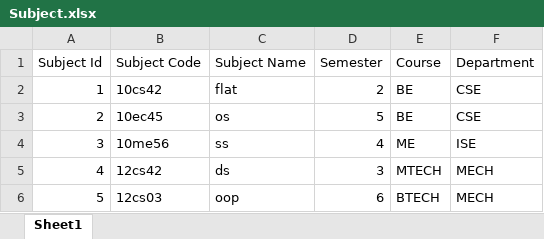
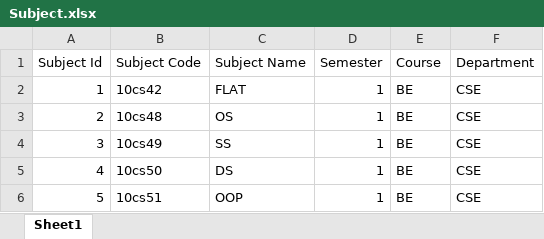
Before and after one commit to KshitijKarthick/DIT, an Excel workbook: excel/Subject.xlsx, sheet Sheet1, drawn as a sheet; values as stored, in another font and other column widths than the file's, no borders; the diff names each change by its address in the sheet, - before the commit and + after, or states it on an @@ line.

```diff
--- a/excel/Subject.xlsx (sheet Sheet1)
+++ b/excel/Subject.xlsx (sheet Sheet1)
-C2 (Subject Name): flat
+C2 (Subject Name): FLAT
-D2 (Semester): 2
+D2 (Semester): 1
-B3 (Subject Code): 10ec45
+B3 (Subject Code): 10cs48
-C3 (Subject Name): os
+C3 (Subject Name): OS
-D3 (Semester): 5
+D3 (Semester): 1
-B4 (Subject Code): 10me56
+B4 (Subject Code): 10cs49
-C4 (Subject Name): ss
+C4 (Subject Name): SS
-D4 (Semester): 4
+D4 (Semester): 1
-E4 (Course): ME
+E4 (Course): BE
-F4 (Department): ISE
+F4 (Department): CSE
-B5 (Subject Code): 12cs42
+B5 (Subject Code): 10cs50
-C5 (Subject Name): ds
+C5 (Subject Name): DS
-D5 (Semester): 3
+D5 (Semester): 1
-E5 (Course): MTECH
+E5 (Course): BE
-F5:F6 (Department): MECH
+F5:F6 (Department): CSE
-B6 (Subject Code): 12cs03
+B6 (Subject Code): 10cs51
-C6 (Subject Name): oop
+C6 (Subject Name): OOP
-D6 (Semester): 6
+D6 (Semester): 1
-E6 (Course): BTECH
+E6 (Course): BE
```
Also changed, not shown: excel/Attendance.xlsx, excel/Marks.xlsx, 2 other files.
